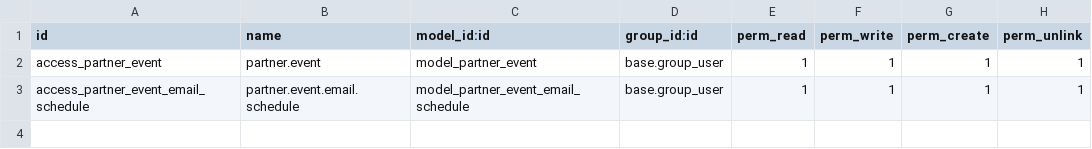
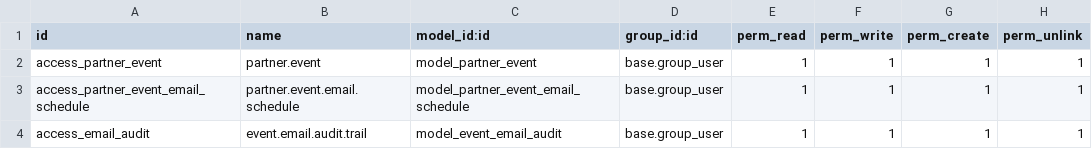
Before and after one commit to vertelab/odoo-mail, a CSV file: mail_autoresponder/security/ir.model.access.csv, drawn as a sheet; the diff names each change by its address in the sheet, - before the commit and + after, or states it on an @@ line.

Commit message:
[ADD]Added code for new view that will manage audit tail of email, added smart button on event main and line view, udpate state field on even that will end the event when current date increase end date, added search,pivot,tree and form view for new model that event email audit and tested event email feature

```diff
--- a/mail_autoresponder/security/ir.model.access.csv
+++ b/mail_autoresponder/security/ir.model.access.csv
+row 4: access_email_audit | event.email.audit.trail | model_event_email_audit | base.group_user | 1 | 1 | 1 | 1
```
Also changed, not shown: 7 other files.
